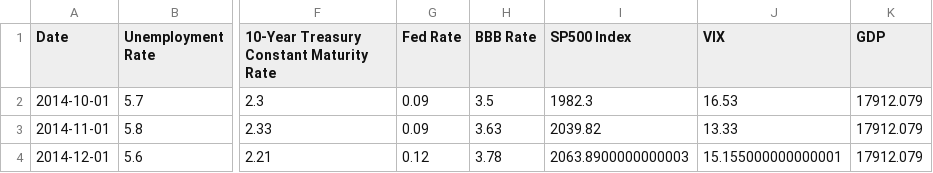
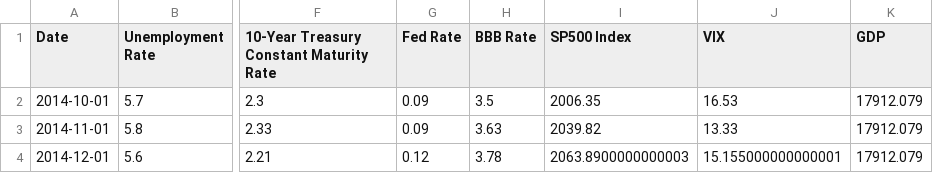
Before and after one commit to t-creech/VIX-Project, a CSV file: VIX_FRED_data.csv, drawn as a sheet; only a part is shown, gaps mark what is left out; the diff names each change by its address in the sheet, - before the commit and + after, or states it on an @@ line.

```diff
--- a/VIX_FRED_data.csv
+++ b/VIX_FRED_data.csv
-I2 (SP500 Index): 1982.3
+I2 (SP500 Index): 2006.35
```
Also changed, not shown: 5 other files.
